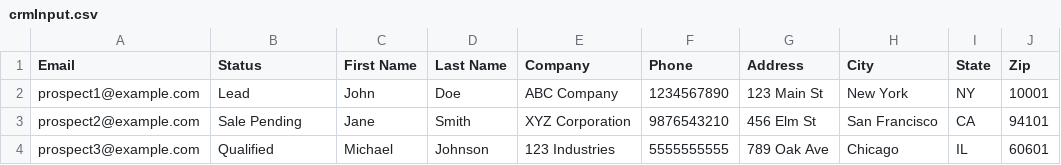
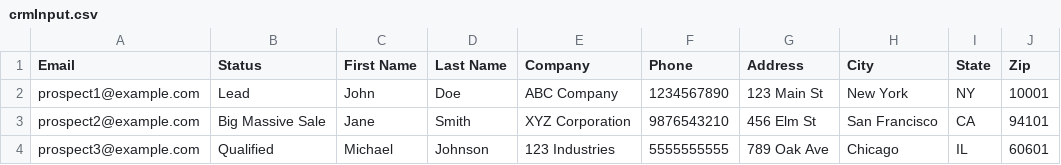
Before and after one commit to RonanKMcGovern/gptWriter, a CSV file: crmInput.csv, drawn as a sheet.

```diff
--- a/crmInput.csv
+++ b/crmInput.csv
@@ -2,3 +2,3 @@ Email,Status,First Name,Last Name,Company,Phone,Address,City,State,Zip
 prospect1@example.com,Lead,John,Doe,ABC Company,1234567890,123 Main St,New York,NY,10001
-prospect2@example.com,Sale Pending,Jane,Smith,XYZ Corporation,9876543210,456 Elm St,San Francisco,CA,94101
+prospect2@example.com,Big Massive Sale,Jane,Smith,XYZ Corporation,9876543210,456 Elm St,San Francisco,CA,94101
 prospect3@example.com,Qualified,Michael,Johnson,123 Industries,5555555555,789 Oak Ave,Chicago,IL,60601
```
Also changed, not shown: 7 other files.
